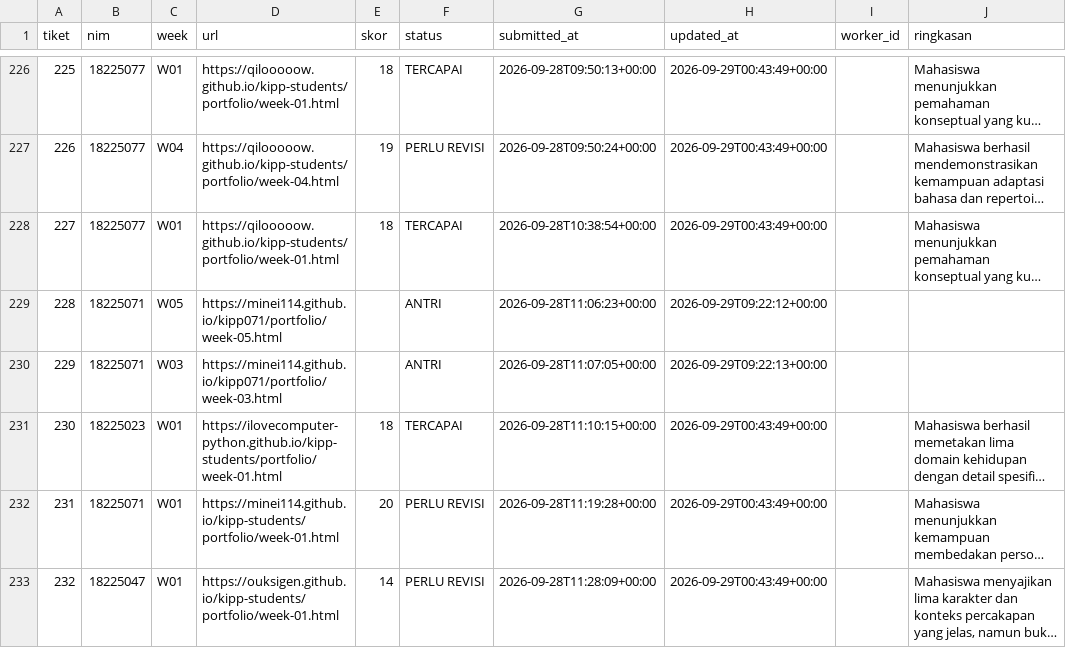
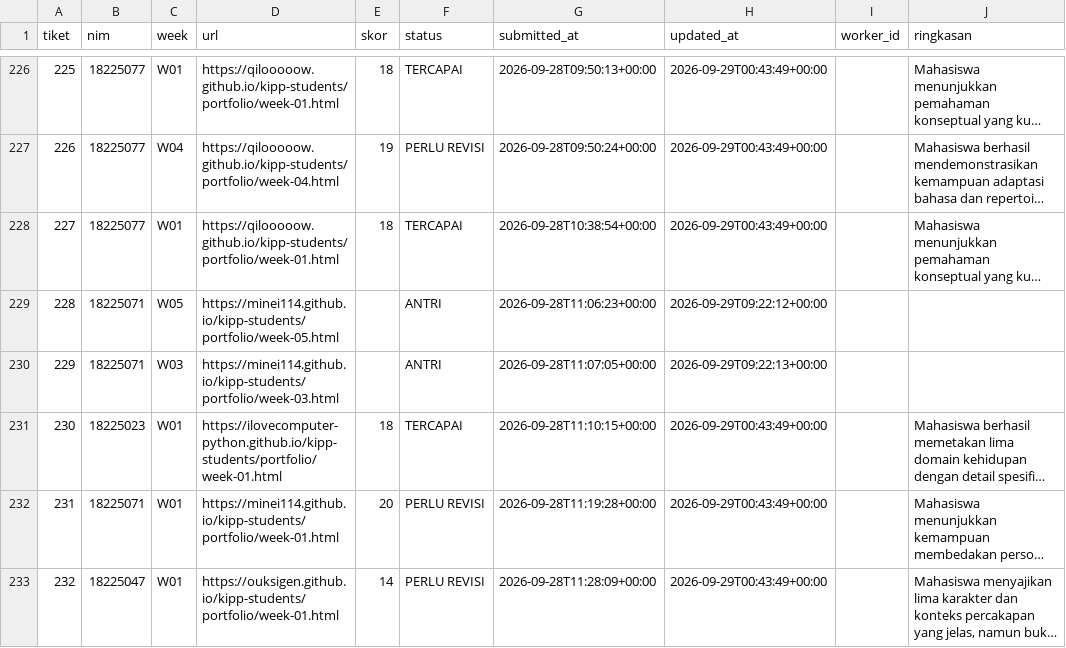
Before and after one commit to azral1962/II-2100-KIPP-2026, a CSV file: antrian.csv, drawn as a sheet; only a part is shown, gaps mark what is left out; long unchanged cells end in …; the diff names each change by its address in the sheet, - before the commit and + after, or states it on an @@ line.

Commit message:
Update antrian.csv

```diff
--- a/antrian.csv
+++ b/antrian.csv
-D229 (url): https://minei114.github.io/kipp071/portfolio/week-05.html
+D229 (url): https://minei114.github.io/kipp-students/portfolio/week-05.html
-D230 (url): https://minei114.github.io/kipp071/portfolio/week-03.html
+D230 (url): https://minei114.github.io/kipp-students/portfolio/week-03.html
```
